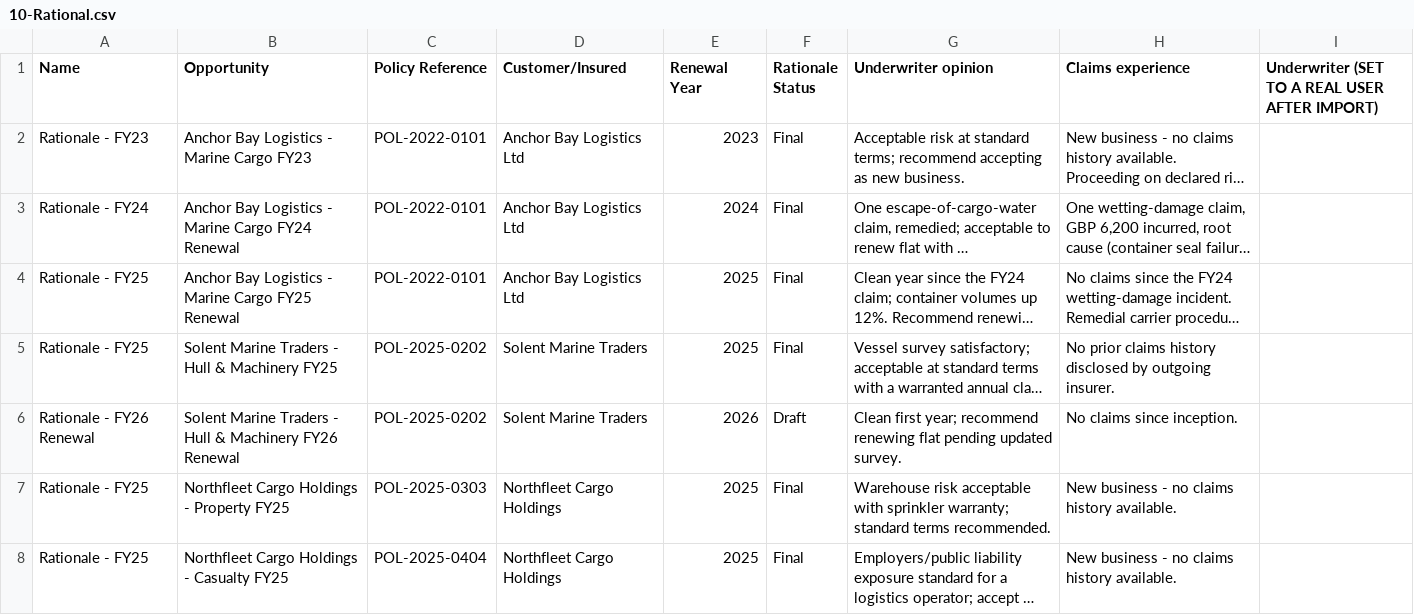
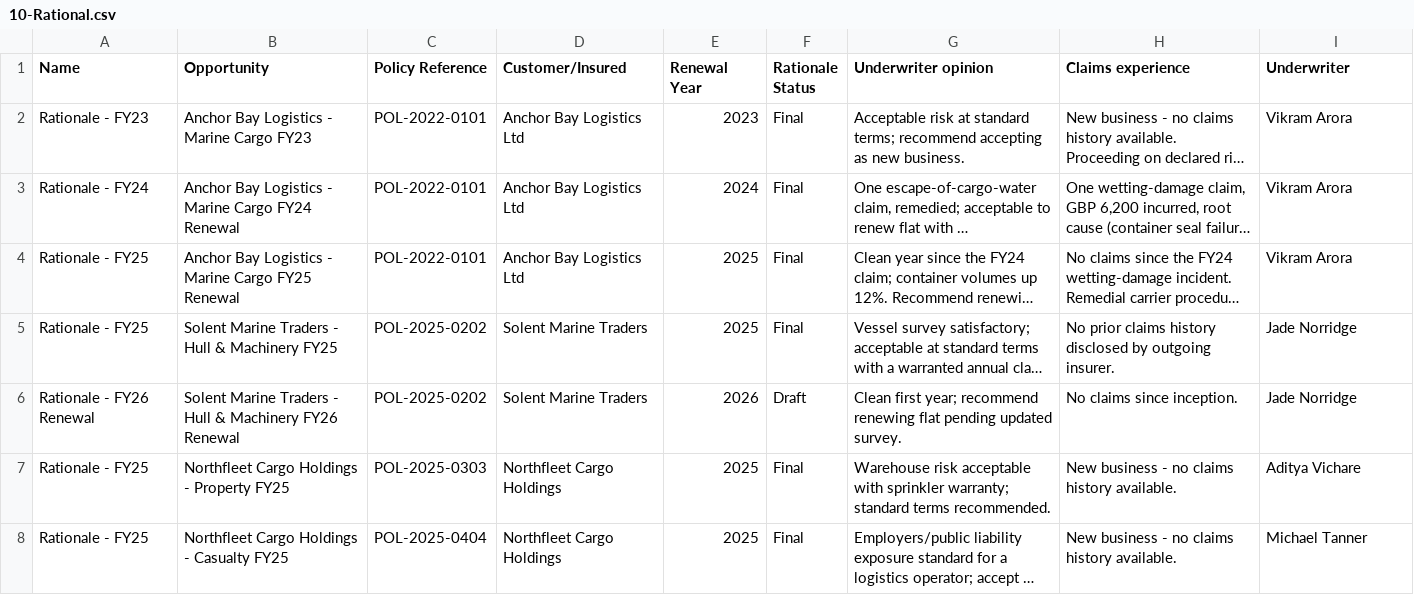
Before and after one commit to aritra326/SL-Referrals-POC, a CSV file: csv-data/10-Rational.csv, drawn as a sheet; long unchanged cells end in …; the diff names each change by its address in the sheet, - before the commit and + after, or states it on an @@ line.

```diff
--- a/csv-data/10-Rational.csv
+++ b/csv-data/10-Rational.csv
-I1: Underwriter (SET TO A REAL USER AFTER IMPORT)
+I1: Underwriter
-I2:I4 (Underwriter): (empty)
+I2:I4 (Underwriter): Vikram Arora
-I5:I6 (Underwriter): (empty)
+I5:I6 (Underwriter): Jade Norridge
-I7 (Underwriter): (empty)
+I7 (Underwriter): Aditya Vichare
-I8 (Underwriter): (empty)
+I8 (Underwriter): Michael Tanner
```
Also changed, not shown: csv-data/06-UnderwriterAuthority.csv, csv-data/13-ReferralDecision.csv, 3 other files.
